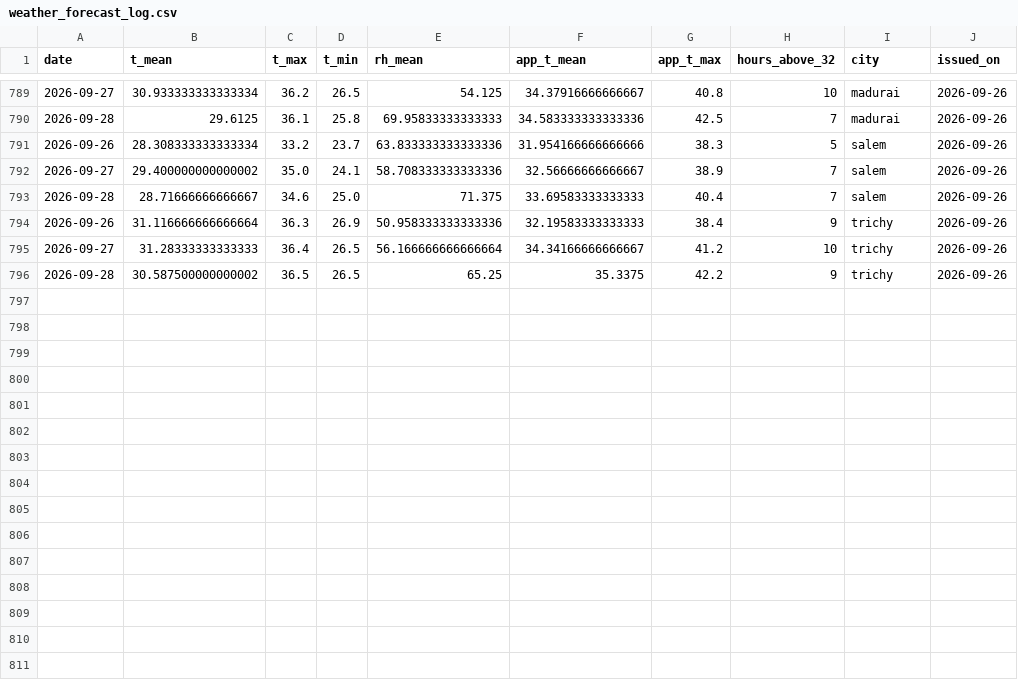
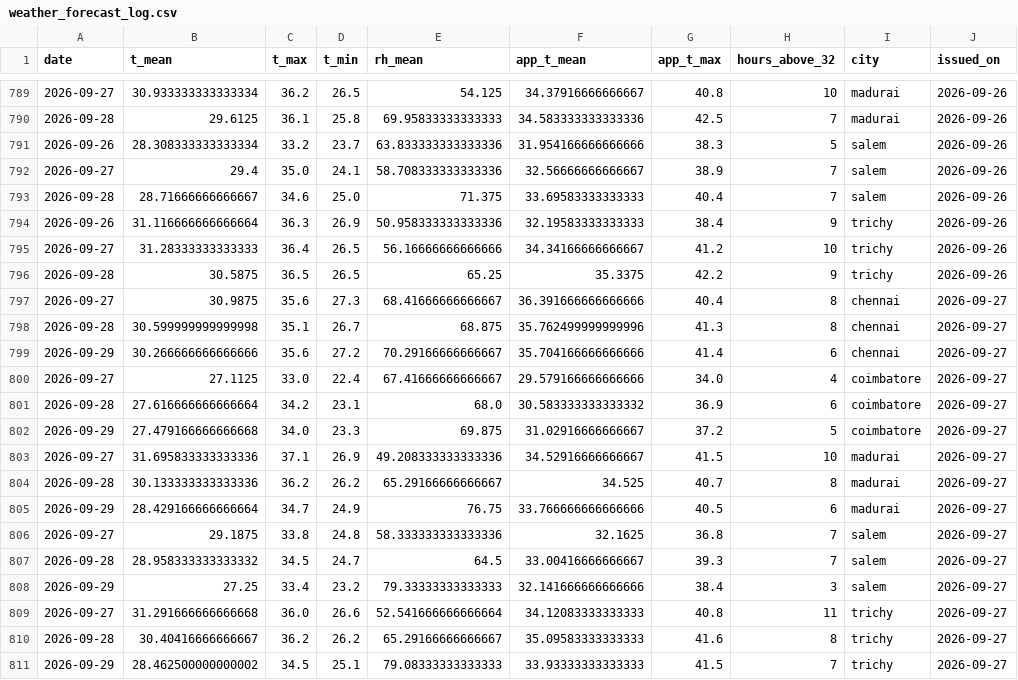
Before and after one commit to gkavin2527/tn-peak-demand-dataset, a CSV file: data/weather_forecast_log.csv, drawn as a sheet; only a part is shown, gaps mark what is left out; the diff covers the shown part only.

```diff
--- a/data/weather_forecast_log.csv
+++ b/data/weather_forecast_log.csv
@@ -791,6 +791,21 @@ date,t_mean,t_max,t_min,rh_mean,app_t_mean,app_t_max,hours_above_32,city,issued_
 2026-09-26,28.308333333333334,33.2,23.7,63.833333333333336,31.954166666666666,38.3,5,salem,2026-09-26
-2026-09-27,29.400000000000002,35.0,24.1,58.708333333333336,32.56666666666667,38.9,7,salem,2026-09-26
+2026-09-27,29.4,35.0,24.1,58.708333333333336,32.56666666666667,38.9,7,salem,2026-09-26
 2026-09-28,28.71666666666667,34.6,25.0,71.375,33.69583333333333,40.4,7,salem,2026-09-26
 2026-09-26,31.116666666666664,36.3,26.9,50.958333333333336,32.19583333333333,38.4,9,trichy,2026-09-26
-2026-09-27,31.28333333333333,36.4,26.5,56.166666666666664,34.34166666666667,41.2,10,trichy,2026-09-26
-2026-09-28,30.587500000000002,36.5,26.5,65.25,35.3375,42.2,9,trichy,2026-09-26
+2026-09-27,31.28333333333333,36.4,26.5,56.16666666666666,34.34166666666667,41.2,10,trichy,2026-09-26
+2026-09-28,30.5875,36.5,26.5,65.25,35.3375,42.2,9,trichy,2026-09-26
+2026-09-27,30.9875,35.6,27.3,68.41666666666667,36.391666666666666,40.4,8,chennai,2026-09-27
+2026-09-28,30.599999999999998,35.1,26.7,68.875,35.762499999999996,41.3,8,chennai,2026-09-27
+2026-09-29,30.266666666666666,35.6,27.2,70.29166666666667,35.704166666666666,41.4,6,chennai,2026-09-27
+2026-09-27,27.1125,33.0,22.4,67.41666666666667,29.579166666666666,34.0,4,coimbatore,2026-09-27
+2026-09-28,27.616666666666664,34.2,23.1,68.0,30.583333333333332,36.9,6,coimbatore,2026-09-27
+2026-09-29,27.479166666666668,34.0,23.3,69.875,31.02916666666667,37.2,5,coimbatore,2026-09-27
+2026-09-27,31.695833333333336,37.1,26.9,49.208333333333336,34.52916666666667,41.5,10,madurai,2026-09-27
+2026-09-28,30.133333333333336,36.2,26.2,65.29166666666667,34.525,40.7,8,madurai,2026-09-27
+2026-09-29,28.429166666666664,34.7,24.9,76.75,33.766666666666666,40.5,6,madurai,2026-09-27
+2026-09-27,29.1875,33.8,24.8,58.333333333333336,32.1625,36.8,7,salem,2026-09-27
+2026-09-28,28.958333333333332,34.5,24.7,64.5,33.00416666666667,39.3,7,salem,2026-09-27
+2026-09-29,27.25,33.4,23.2,79.33333333333333,32.141666666666666,38.4,3,salem,2026-09-27
+2026-09-27,31.291666666666668,36.0,26.6,52.541666666666664,34.12083333333333,40.8,11,trichy,2026-09-27
+2026-09-28,30.40416666666667,36.2,26.2,65.29166666666667,35.09583333333333,41.6,8,trichy,2026-09-27
+2026-09-29,28.462500000000002,34.5,25.1,79.08333333333333,33.93333333333333,41.5,7,trichy,2026-09-27
```
Also changed, not shown: 4 edited cells elsewhere in this file, data/peak_demand.csv, 1 other file.
